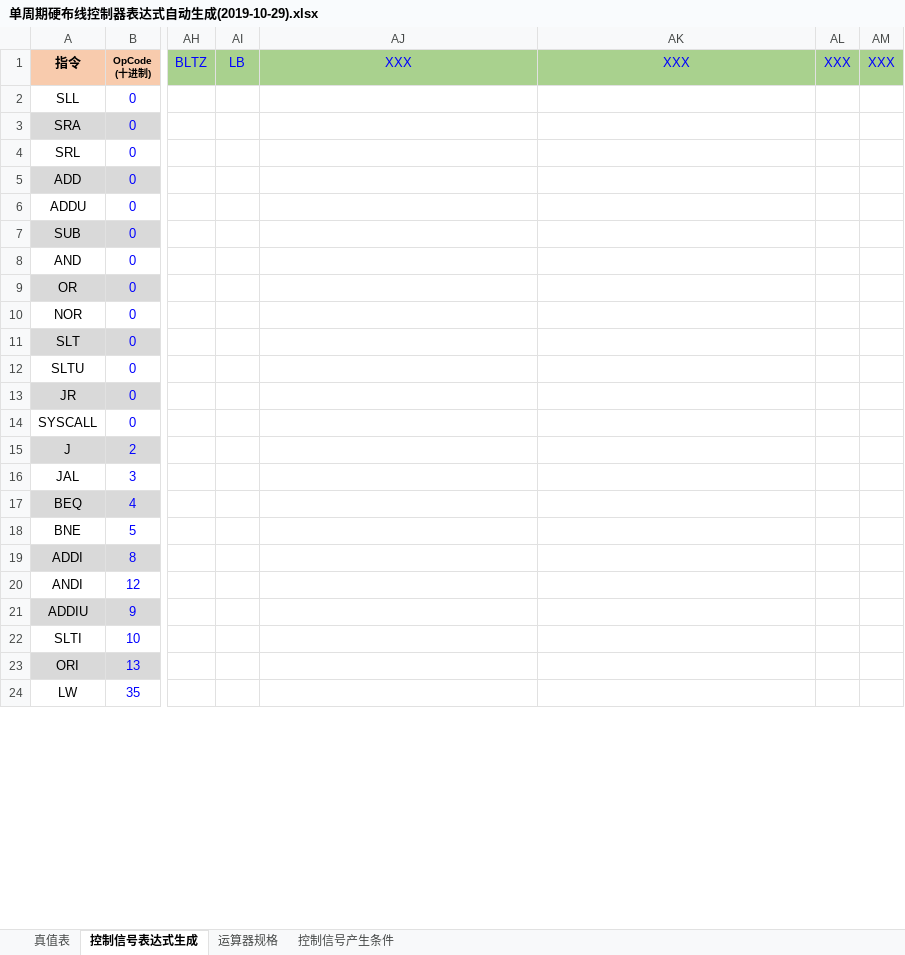
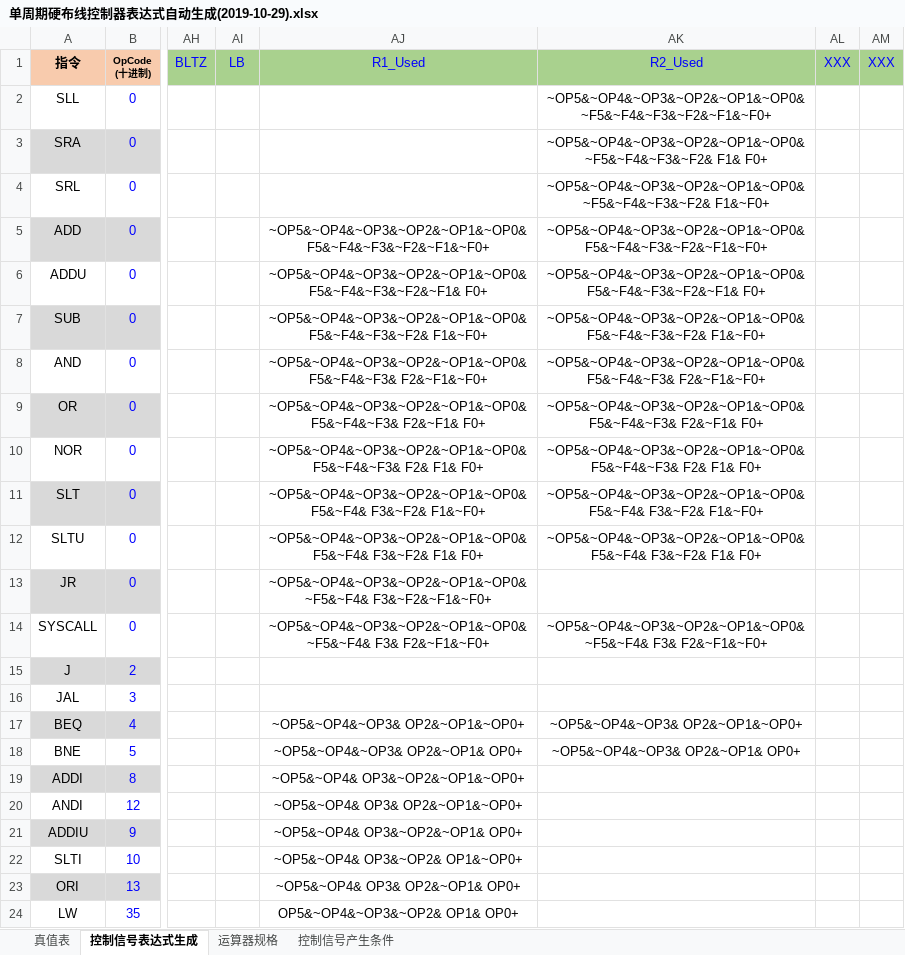
Before and after one commit to RussellIII/Computer-Organization, an Excel workbook: 课程设计/单周期硬布线控制器表达式自动生成(2019-10-29).xlsx, sheet 控制信号表达式生成, drawn as a sheet; only a part is shown, gaps mark what is left out; values as stored, in another font and other column widths than the file's, no borders; charts and pictures and conditional formats not drawn; the diff covers the shown part only; the diff names each change by its address in the sheet, - before the commit and + after, or states it on an @@ line.

```diff
--- a/课程设计/单周期硬布线控制器表达式自动生成(2019-10-29).xlsx (sheet 控制信号表达式生成)
+++ b/课程设计/单周期硬布线控制器表达式自动生成(2019-10-29).xlsx (sheet 控制信号表达式生成)
-AJ1: XXX
+AJ1: R1_Used
-AK1: XXX
+AK1: R2_Used
-AK2 (R2_Used): (empty)
+AK2 (R2_Used): ~OP5&~OP4&~OP3&~OP2&~OP1&~OP0&~F5&~F4&~F3&~F2&~F1&~F0+
-AK3 (R2_Used): (empty)
+AK3 (R2_Used): ~OP5&~OP4&~OP3&~OP2&~OP1&~OP0&~F5&~F4&~F3&~F2& F1& F0+
-AK4 (R2_Used): (empty)
+AK4 (R2_Used): ~OP5&~OP4&~OP3&~OP2&~OP1&~OP0&~F5&~F4&~F3&~F2& F1&~F0+
-AJ5 (R1_Used): (empty)
+AJ5 (R1_Used): ~OP5&~OP4&~OP3&~OP2&~OP1&~OP0& F5&~F4&~F3&~F2&~F1&~F0+
-AK5 (R2_Used): (empty)
+AK5 (R2_Used): ~OP5&~OP4&~OP3&~OP2&~OP1&~OP0& F5&~F4&~F3&~F2&~F1&~F0+
-AJ6 (R1_Used): (empty)
+AJ6 (R1_Used): ~OP5&~OP4&~OP3&~OP2&~OP1&~OP0& F5&~F4&~F3&~F2&~F1& F0+
-AK6 (R2_Used): (empty)
+AK6 (R2_Used): ~OP5&~OP4&~OP3&~OP2&~OP1&~OP0& F5&~F4&~F3&~F2&~F1& F0+
-AJ7 (R1_Used): (empty)
+AJ7 (R1_Used): ~OP5&~OP4&~OP3&~OP2&~OP1&~OP0& F5&~F4&~F3&~F2& F1&~F0+
-AK7 (R2_Used): (empty)
+AK7 (R2_Used): ~OP5&~OP4&~OP3&~OP2&~OP1&~OP0& F5&~F4&~F3&~F2& F1&~F0+
-AJ8 (R1_Used): (empty)
+AJ8 (R1_Used): ~OP5&~OP4&~OP3&~OP2&~OP1&~OP0& F5&~F4&~F3& F2&~F1&~F0+
-AK8 (R2_Used): (empty)
+AK8 (R2_Used): ~OP5&~OP4&~OP3&~OP2&~OP1&~OP0& F5&~F4&~F3& F2&~F1&~F0+
-AJ9 (R1_Used): (empty)
+AJ9 (R1_Used): ~OP5&~OP4&~OP3&~OP2&~OP1&~OP0& F5&~F4&~F3& F2&~F1& F0+
-AK9 (R2_Used): (empty)
+AK9 (R2_Used): ~OP5&~OP4&~OP3&~OP2&~OP1&~OP0& F5&~F4&~F3& F2&~F1& F0+
-AJ10 (R1_Used): (empty)
+AJ10 (R1_Used): ~OP5&~OP4&~OP3&~OP2&~OP1&~OP0& F5&~F4&~F3& F2& F1& F0+
-AK10 (R2_Used): (empty)
+AK10 (R2_Used): ~OP5&~OP4&~OP3&~OP2&~OP1&~OP0& F5&~F4&~F3& F2& F1& F0+
-AJ11 (R1_Used): (empty)
+AJ11 (R1_Used): ~OP5&~OP4&~OP3&~OP2&~OP1&~OP0& F5&~F4& F3&~F2& F1&~F0+
-AK11 (R2_Used): (empty)
+AK11 (R2_Used): ~OP5&~OP4&~OP3&~OP2&~OP1&~OP0& F5&~F4& F3&~F2& F1&~F0+
-AJ12 (R1_Used): (empty)
+AJ12 (R1_Used): ~OP5&~OP4&~OP3&~OP2&~OP1&~OP0& F5&~F4& F3&~F2& F1& F0+
-AK12 (R2_Used): (empty)
+AK12 (R2_Used): ~OP5&~OP4&~OP3&~OP2&~OP1&~OP0& F5&~F4& F3&~F2& F1& F0+
-AJ13 (R1_Used): (empty)
+AJ13 (R1_Used): ~OP5&~OP4&~OP3&~OP2&~OP1&~OP0&~F5&~F4& F3&~F2&~F1&~F0+
-AJ14 (R1_Used): (empty)
+AJ14 (R1_Used): ~OP5&~OP4&~OP3&~OP2&~OP1&~OP0&~F5&~F4& F3& F2&~F1&~F0+
-AK14 (R2_Used): (empty)
+AK14 (R2_Used): ~OP5&~OP4&~OP3&~OP2&~OP1&~OP0&~F5&~F4& F3& F2&~F1&~F0+
-AJ17 (R1_Used): (empty)
+AJ17 (R1_Used): ~OP5&~OP4&~OP3& OP2&~OP1&~OP0+
-AK17 (R2_Used): (empty)
+AK17 (R2_Used): ~OP5&~OP4&~OP3& OP2&~OP1&~OP0+
-AJ18 (R1_Used): (empty)
+AJ18 (R1_Used): ~OP5&~OP4&~OP3& OP2&~OP1& OP0+
-AK18 (R2_Used): (empty)
+AK18 (R2_Used): ~OP5&~OP4&~OP3& OP2&~OP1& OP0+
-AJ19 (R1_Used): (empty)
+AJ19 (R1_Used): ~OP5&~OP4& OP3&~OP2&~OP1&~OP0+
-AJ20 (R1_Used): (empty)
+AJ20 (R1_Used): ~OP5&~OP4& OP3& OP2&~OP1&~OP0+
-AJ21 (R1_Used): (empty)
+AJ21 (R1_Used): ~OP5&~OP4& OP3&~OP2&~OP1& OP0+
-AJ22 (R1_Used): (empty)
+AJ22 (R1_Used): ~OP5&~OP4& OP3&~OP2& OP1&~OP0+
-AJ23 (R1_Used): (empty)
+AJ23 (R1_Used): ~OP5&~OP4& OP3& OP2&~OP1& OP0+
-AJ24 (R1_Used): (empty)
+AJ24 (R1_Used): OP5&~OP4&~OP3&~OP2& OP1& OP0+
```
Also changed, not shown: 9 edited cells elsewhere in this sheet, sheet 真值表, 7 other files.
